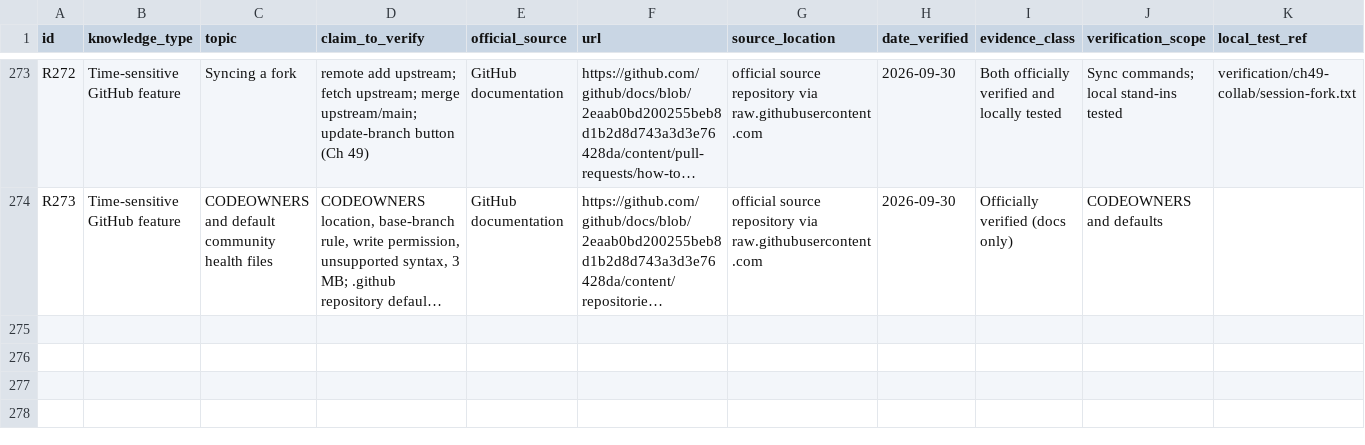
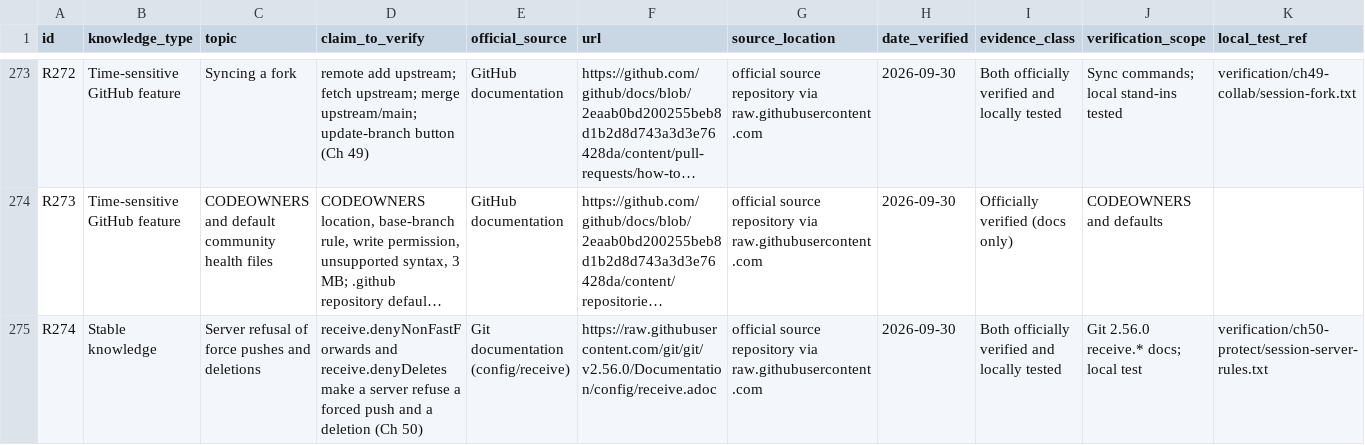
Before and after one commit to Sharifwa123/Books, a CSV file: git-and-github-mastery/research/research-ledger.csv, drawn as a sheet; only a part is shown, gaps mark what is left out; long unchanged cells end in …; rows hold the shown columns only; the diff covers the shown part only; the diff names each change by its address in the sheet, - before the commit and + after, or states it on an @@ line.

```diff
--- a/git-and-github-mastery/research/research-ledger.csv
+++ b/git-and-github-mastery/research/research-ledger.csv
+row 275: R274 | Stable knowledge | Server refusal of force pushes and deletions | receive.denyNonFastForwards and receive.denyDeletes make a server refuse a forced push and a deletion (Ch 50) | Git documentation (config/receive) | https://raw.githubusercontent.com/git/git/v2.56.0/Documentation/config/receive.adoc | official source repository via raw.githubusercontent.com | 2026-09-30 | Both officially verified and locally tested | Git 2.56.0 receive.* docs; local test | verification/ch50-protect/session-server-rules.txt
```
Also changed, not shown: 2 added rows elsewhere in this file, git-and-github-mastery/glossary/glossary-master.csv, git-and-github-mastery/research/sources-manifest.csv, 6 other files.
